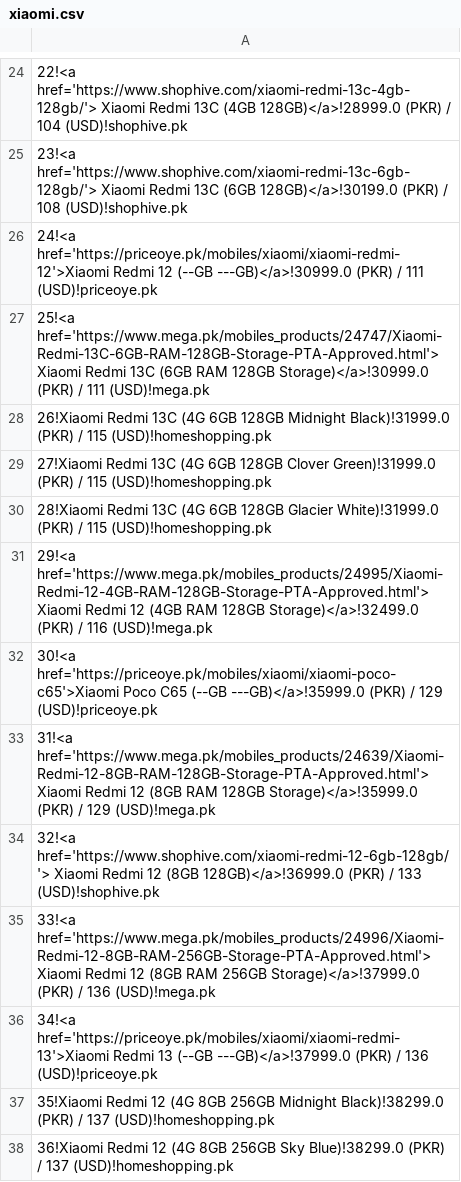
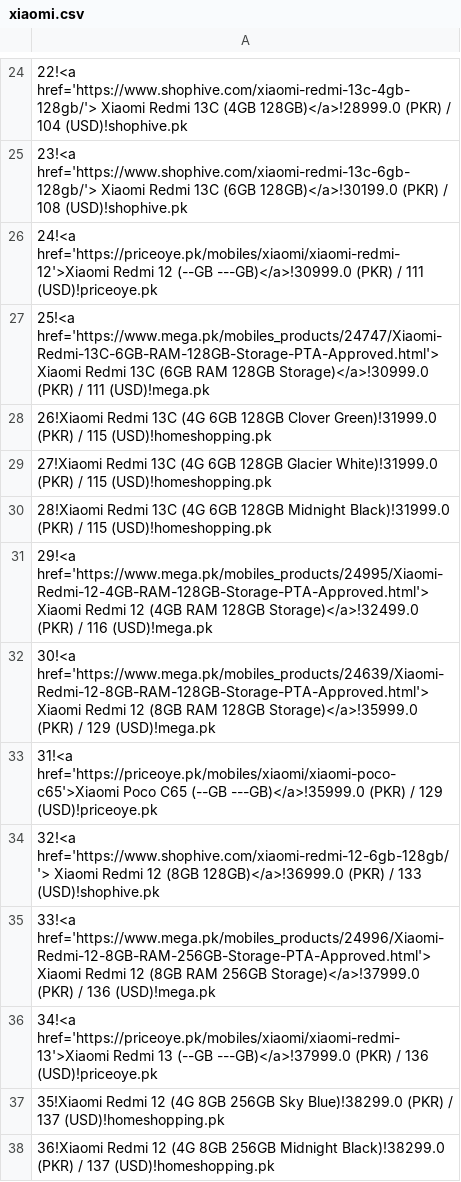
Before and after one commit to maliksuhail/mobileprices, a CSV file: assets/xiaomi/xiaomi.csv, drawn as a sheet; only a part is shown, gaps mark what is left out; the diff covers the shown part only.

```diff
--- a/assets/xiaomi/xiaomi.csv
+++ b/assets/xiaomi/xiaomi.csv
@@ -27,8 +27,8 @@
 25!<a href='https://www.mega.pk/mobiles_products/24747/Xiaomi-Redmi-13C-6GB-RAM-128GB-Storage-PTA-Approved.html'> Xiaomi Redmi 13C (6GB RAM 128GB Storage)</a>!30999.0 (PKR) / 111 (USD)!mega.pk
-26!Xiaomi Redmi 13C (4G 6GB 128GB Midnight Black)!31999.0 (PKR) / 115 (USD)!homeshopping.pk
-27!Xiaomi Redmi 13C (4G 6GB 128GB Clover Green)!31999.0 (PKR) / 115 (USD)!homeshopping.pk
-28!Xiaomi Redmi 13C (4G 6GB 128GB Glacier White)!31999.0 (PKR) / 115 (USD)!homeshopping.pk
+26!Xiaomi Redmi 13C (4G 6GB 128GB Clover Green)!31999.0 (PKR) / 115 (USD)!homeshopping.pk
+27!Xiaomi Redmi 13C (4G 6GB 128GB Glacier White)!31999.0 (PKR) / 115 (USD)!homeshopping.pk
+28!Xiaomi Redmi 13C (4G 6GB 128GB Midnight Black)!31999.0 (PKR) / 115 (USD)!homeshopping.pk
 29!<a href='https://www.mega.pk/mobiles_products/24995/Xiaomi-Redmi-12-4GB-RAM-128GB-Storage-PTA-Approved.html'> Xiaomi Redmi 12 (4GB RAM 128GB Storage)</a>!32499.0 (PKR) / 116 (USD)!mega.pk
-30!<a href='https://priceoye.pk/mobiles/xiaomi/xiaomi-poco-c65'>Xiaomi Poco C65 (--GB ---GB)</a>!35999.0 (PKR) / 129 (USD)!priceoye.pk
-31!<a href='https://www.mega.pk/mobiles_products/24639/Xiaomi-Redmi-12-8GB-RAM-128GB-Storage-PTA-Approved.html'> Xiaomi Redmi 12 (8GB RAM 128GB Storage)</a>!35999.0 (PKR) / 129 (USD)!mega.pk
+30!<a href='https://www.mega.pk/mobiles_products/24639/Xiaomi-Redmi-12-8GB-RAM-128GB-Storage-PTA-Approved.html'> Xiaomi Redmi 12 (8GB RAM 128GB Storage)</a>!35999.0 (PKR) / 129 (USD)!mega.pk
+31!<a href='https://priceoye.pk/mobiles/xiaomi/xiaomi-poco-c65'>Xiaomi Poco C65 (--GB ---GB)</a>!35999.0 (PKR) / 129 (USD)!priceoye.pk
 32!<a href='https://www.shophive.com/xiaomi-redmi-12-6gb-128gb/'> Xiaomi Redmi 12 (8GB 128GB)</a>!36999.0 (PKR) / 133 (USD)!shophive.pk
@@ -36,3 +36,3 @@
 34!<a href='https://priceoye.pk/mobiles/xiaomi/xiaomi-redmi-13'>Xiaomi Redmi 13 (--GB ---GB)</a>!37999.0 (PKR) / 136 (USD)!priceoye.pk
-35!Xiaomi Redmi 12 (4G 8GB 256GB Midnight Black)!38299.0 (PKR) / 137 (USD)!homeshopping.pk
-36!Xiaomi Redmi 12 (4G 8GB 256GB Sky Blue)!38299.0 (PKR) / 137 (USD)!homeshopping.pk
+35!Xiaomi Redmi 12 (4G 8GB 256GB Sky Blue)!38299.0 (PKR) / 137 (USD)!homeshopping.pk
+36!Xiaomi Redmi 12 (4G 8GB 256GB Midnight Black)!38299.0 (PKR) / 137 (USD)!homeshopping.pk
```
Also changed, not shown: 21 edited cells elsewhere in this file, assets/apple/apple.csv, assets/infinix/infinix.csv, 45 other files.
